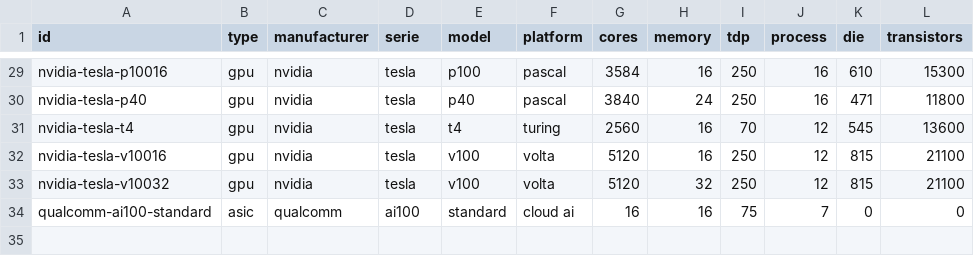
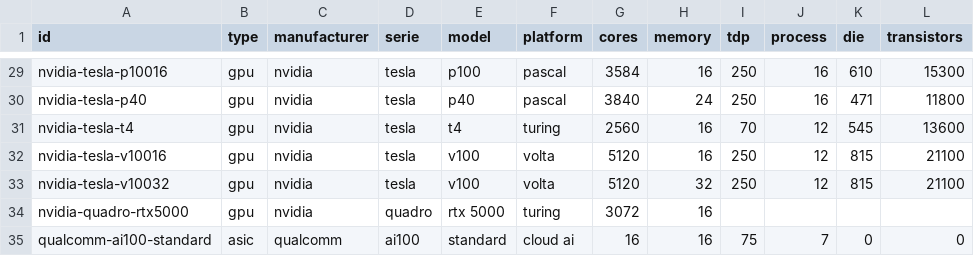
Before and after one commit to digital4better/data, a CSV file: data/cloud/accelerators.csv, drawn as a sheet; only a part is shown, gaps mark what is left out.

```diff
--- a/data/cloud/accelerators.csv
+++ b/data/cloud/accelerators.csv
@@ -33,2 +33,3 @@ nvidia-tesla-v10016,gpu,nvidia,tesla,v100,volta,5120,16,250,12,815,21100
 nvidia-tesla-v10032,gpu,nvidia,tesla,v100,volta,5120,32,250,12,815,21100
+nvidia-quadro-rtx5000,gpu,nvidia,quadro,rtx 5000,turing,3072,16,,,,
 qualcomm-ai100-standard,asic,qualcomm,ai100,standard,cloud ai,16,16,75,7,0,0
```
Also changed, not shown: data/cloud/cpus.csv, 2 other files.
